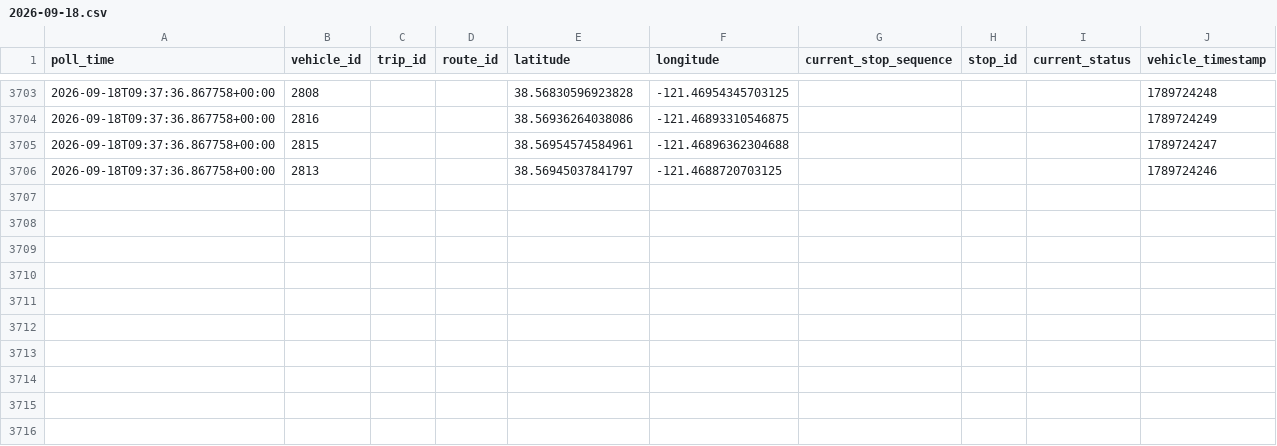
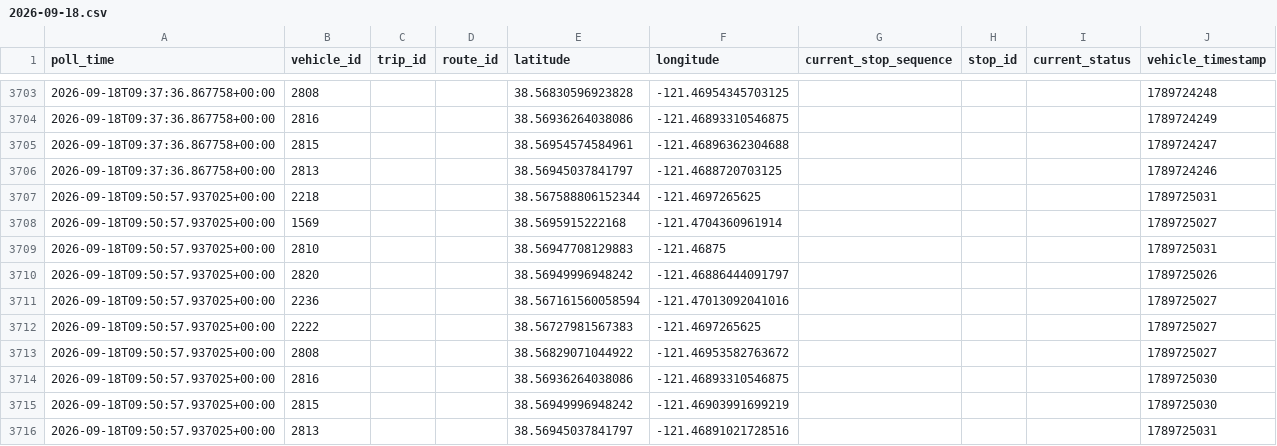
Before and after one commit to lukeruiz-23/sacRT-lightrail, a CSV file: data/raw/vehicle_positions/2026-09-18.csv, drawn as a sheet; only a part is shown, gaps mark what is left out; the diff names each change by its address in the sheet, - before the commit and + after, or states it on an @@ line.

```diff
--- a/data/raw/vehicle_positions/2026-09-18.csv
+++ b/data/raw/vehicle_positions/2026-09-18.csv
+row 3707: 2026-09-18T09:50:57.937025+00:00 | 2218 |  |  | 38.567588806152344 | -121.4697265625 |  |  |  | 1789725031
+row 3708: 2026-09-18T09:50:57.937025+00:00 | 1569 |  |  | 38.5695915222168 | -121.4704360961914 |  |  |  | 1789725027
+row 3709: 2026-09-18T09:50:57.937025+00:00 | 2810 |  |  | 38.56947708129883 | -121.46875 |  |  |  | 1789725031
+row 3710: 2026-09-18T09:50:57.937025+00:00 | 2820 |  |  | 38.56949996948242 | -121.46886444091797 |  |  |  | 1789725026
+row 3711: 2026-09-18T09:50:57.937025+00:00 | 2236 |  |  | 38.567161560058594 | -121.47013092041016 |  |  |  | 1789725027
+row 3712: 2026-09-18T09:50:57.937025+00:00 | 2222 |  |  | 38.56727981567383 | -121.4697265625 |  |  |  | 1789725027
+row 3713: 2026-09-18T09:50:57.937025+00:00 | 2808 |  |  | 38.56829071044922 | -121.46953582763672 |  |  |  | 1789725027
+row 3714: 2026-09-18T09:50:57.937025+00:00 | 2816 |  |  | 38.56936264038086 | -121.46893310546875 |  |  |  | 1789725030
+row 3715: 2026-09-18T09:50:57.937025+00:00 | 2815 |  |  | 38.56949996948242 | -121.46903991699219 |  |  |  | 1789725030
+row 3716: 2026-09-18T09:50:57.937025+00:00 | 2813 |  |  | 38.56945037841797 | -121.46891021728516 |  |  |  | 1789725031
```
